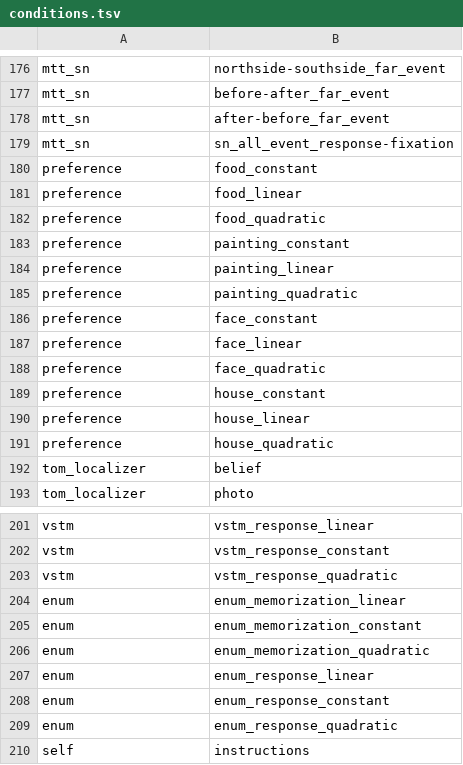
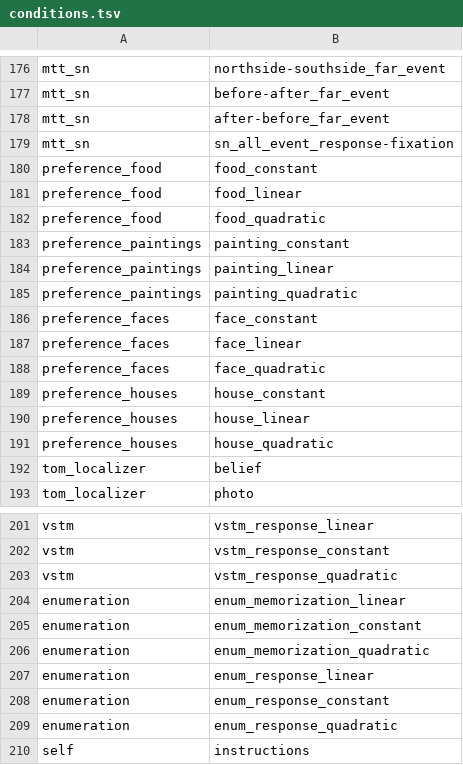
Before and after one commit to individual-brain-charting/public_analysis_code, a TSV file: ibc_data/conditions.tsv, drawn as a sheet; only a part is shown, gaps mark what is left out.

Commit message:
FIXUP: task names

```diff
--- a/ibc_data/conditions.tsv
+++ b/ibc_data/conditions.tsv
@@ -179,14 +179,14 @@ mtt_sn	after-before_far_event
 mtt_sn	sn_all_event_response-fixation
-preference	food_constant
-preference	food_linear
-preference	food_quadratic
-preference	painting_constant
-preference	painting_linear
-preference	painting_quadratic
-preference	face_constant
-preference	face_linear
-preference	face_quadratic
-preference	house_constant
-preference	house_linear
-preference	house_quadratic
+preference_food	food_constant
+preference_food	food_linear
+preference_food	food_quadratic
+preference_paintings	painting_constant
+preference_paintings	painting_linear
+preference_paintings	painting_quadratic
+preference_faces	face_constant
+preference_faces	face_linear
+preference_faces	face_quadratic
+preference_houses	house_constant
+preference_houses	house_linear
+preference_houses	house_quadratic
 tom_localizer	belief
@@ -203,8 +203,8 @@ vstm	vstm_response_constant
 vstm	vstm_response_quadratic
-enum	enum_memorization_linear
-enum	enum_memorization_constant
-enum	enum_memorization_quadratic
-enum	enum_response_linear
-enum	enum_response_constant
-enum	enum_response_quadratic
+enumeration	enum_memorization_linear
+enumeration	enum_memorization_constant
+enumeration	enum_memorization_quadratic
+enumeration	enum_response_linear
+enumeration	enum_response_constant
+enumeration	enum_response_quadratic
 self	instructions
```
